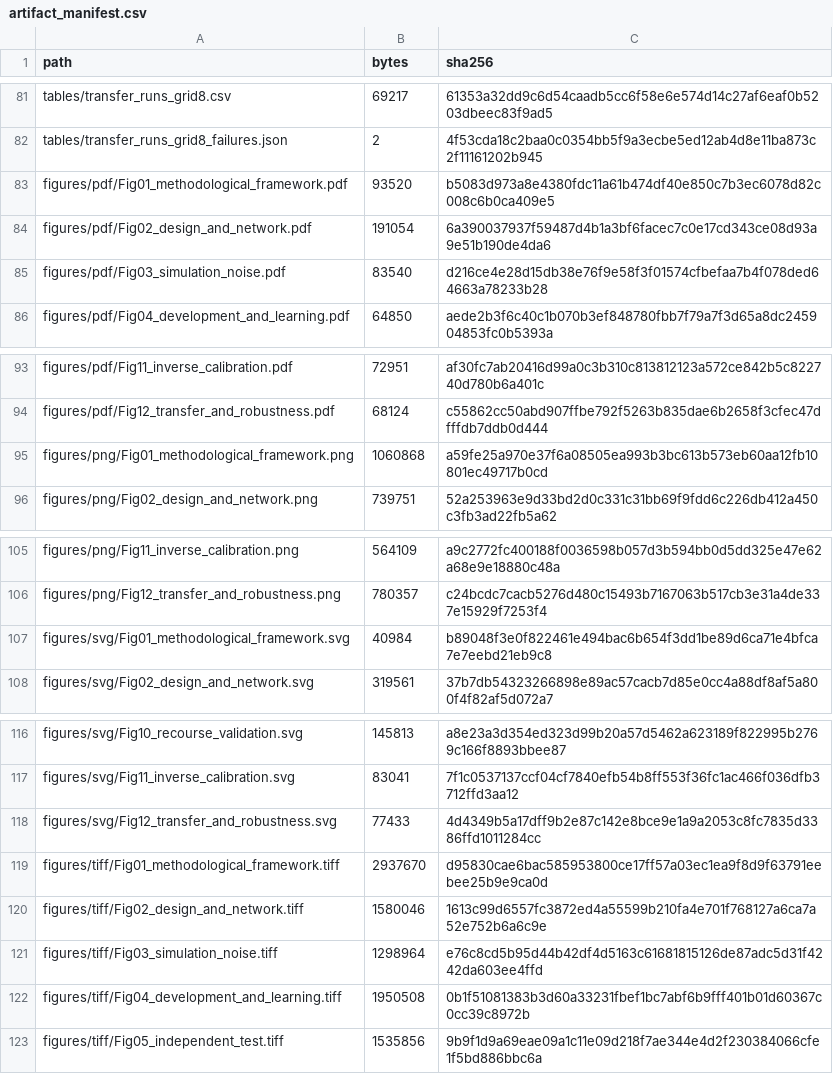
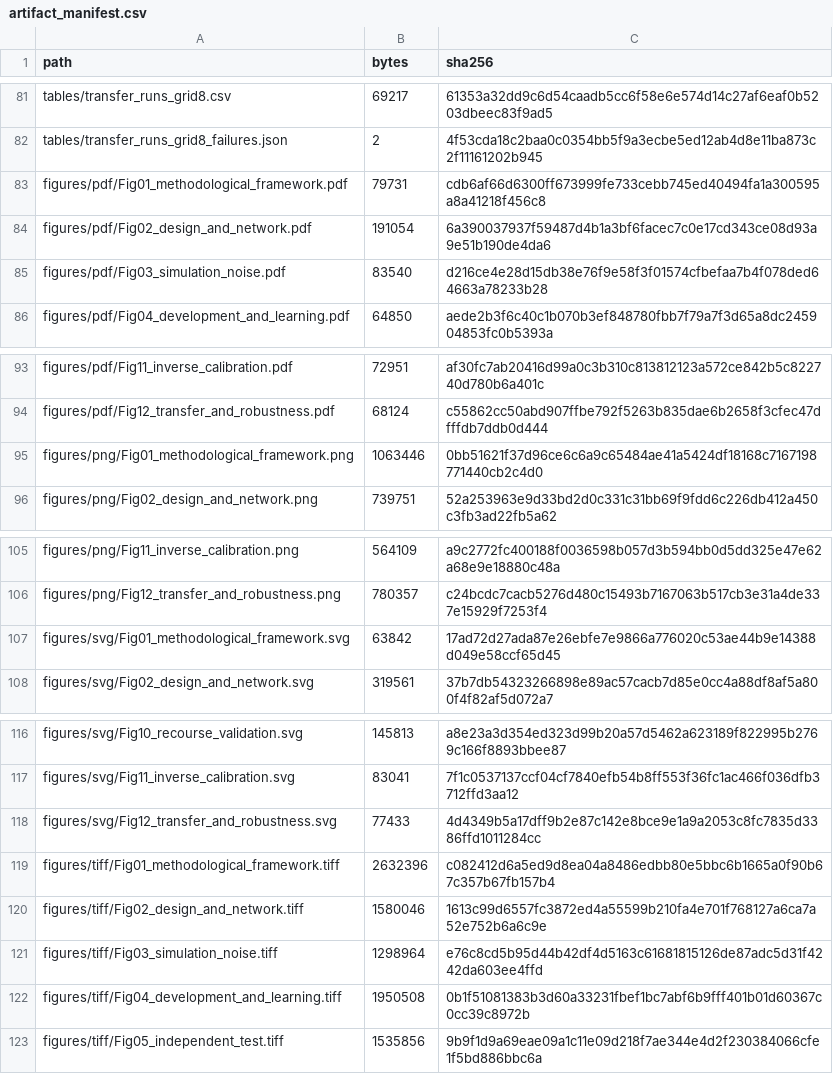
Before and after one commit to mahbubchula/sumo-surrogate-xai, a CSV file: results/full/artifact_manifest.csv, drawn as a sheet; only a part is shown, gaps mark what is left out.

```diff
--- a/results/full/artifact_manifest.csv
+++ b/results/full/artifact_manifest.csv
@@ -82,3 +82,3 @@ tables/transfer_runs_grid8.csv,69217,61353a32dd9c6d54caadb5cc6f58e6e574d14c27af6
 tables/transfer_runs_grid8_failures.json,2,4f53cda18c2baa0c0354bb5f9a3ecbe5ed12ab4d8e11ba873c2f11161202b945
-figures/pdf/Fig01_methodological_framework.pdf,93520,b5083d973a8e4380fdc11a61b474df40e850c7b3ec6078d82c008c6b0ca409e5
+figures/pdf/Fig01_methodological_framework.pdf,79731,cdb6af66d6300ff673999fe733cebb745ed40494fa1a300595a8a41218f456c8
 figures/pdf/Fig02_design_and_network.pdf,191054,6a390037937f59487d4b1a3bf6facec7c0e17cd343ce08d93a9e51b190de4da6
@@ -94,3 +94,3 @@ figures/pdf/Fig11_inverse_calibration.pdf,72951,af30fc7ab20416d99a0c3b310c813812
 figures/pdf/Fig12_transfer_and_robustness.pdf,68124,c55862cc50abd907ffbe792f5263b835dae6b2658f3cfec47dfffdb7ddb0d444
-figures/png/Fig01_methodological_framework.png,1060868,a59fe25a970e37f6a08505ea993b3bc613b573eb60aa12fb10801ec49717b0cd
+figures/png/Fig01_methodological_framework.png,1063446,0bb51621f37d96ce6c6a9c65484ae41a5424df18168c7167198771440cb2c4d0
 figures/png/Fig02_design_and_network.png,739751,52a253963e9d33bd2d0c331c31bb69f9fdd6c226db412a450c3fb3ad22fb5a62
@@ -106,3 +106,3 @@ figures/png/Fig11_inverse_calibration.png,564109,a9c2772fc400188f0036598b057d3b5
 figures/png/Fig12_transfer_and_robustness.png,780357,c24bcdc7cacb5276d480c15493b7167063b517cb3e31a4de337e15929f7253f4
-figures/svg/Fig01_methodological_framework.svg,40984,b89048f3e0f822461e494bac6b654f3dd1be89d6ca71e4bfca7e7eebd21eb9c8
+figures/svg/Fig01_methodological_framework.svg,63842,17ad72d27ada87e26ebfe7e9866a776020c53ae44b9e14388d049e58ccf65d45
 figures/svg/Fig02_design_and_network.svg,319561,37b7db54323266898e89ac57cacb7d85e0cc4a88df8af5a800f4f82af5d072a7
@@ -118,3 +118,3 @@ figures/svg/Fig11_inverse_calibration.svg,83041,7f1c0537137ccf04cf7840efb54b8ff5
 figures/svg/Fig12_transfer_and_robustness.svg,77433,4d4349b5a17dff9b2e87c142e8bce9e1a9a2053c8fc7835d3386ffd1011284cc
-figures/tiff/Fig01_methodological_framework.tiff,2937670,d95830cae6bac585953800ce17ff57a03ec1ea9f8d9f63791eebee25b9e9ca0d
+figures/tiff/Fig01_methodological_framework.tiff,2632396,c082412d6a5ed9d8ea04a8486edbb80e5bbc6b1665a0f90b67c357b67fb157b4
 figures/tiff/Fig02_design_and_network.tiff,1580046,1613c99d6557fc3872ed4a55599b210fa4e701f768127a6ca7a52e752b6a6c9e
```
Also changed, not shown: 6 other files.
